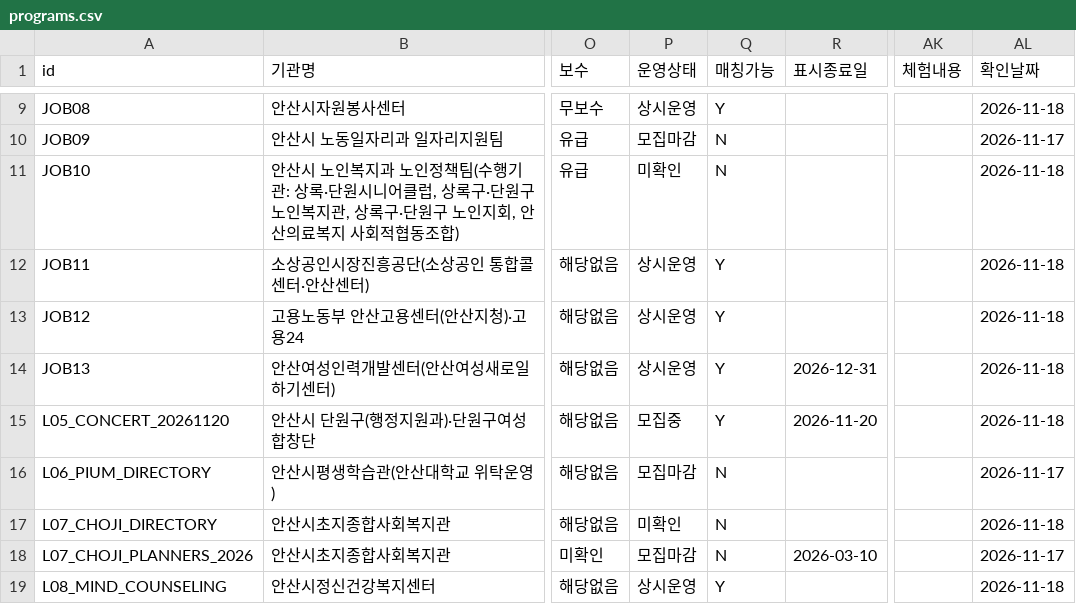
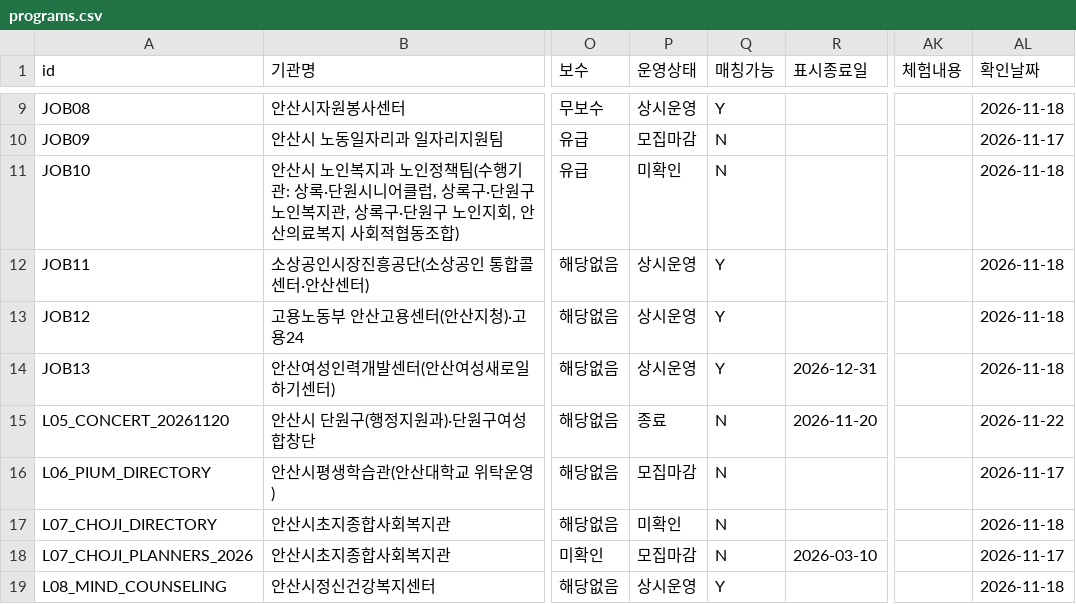
Before and after one commit to rnjswlgns444/impactchallenge_matching_program, a CSV file: app/data/programs.csv, drawn as a sheet; only a part is shown, gaps mark what is left out; the diff names each change by its address in the sheet, - before the commit and + after, or states it on an @@ line.

```diff
--- a/app/data/programs.csv
+++ b/app/data/programs.csv
-P15 (운영상태): 모집중
+P15 (운영상태): 종료
-Q15 (매칭가능): Y
+Q15 (매칭가능): N
-AL15 (확인날짜): 2026-11-18
+AL15 (확인날짜): 2026-11-22
```
